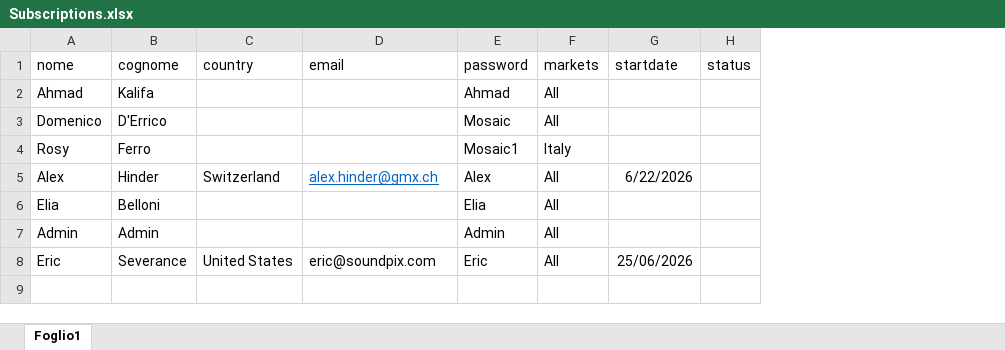
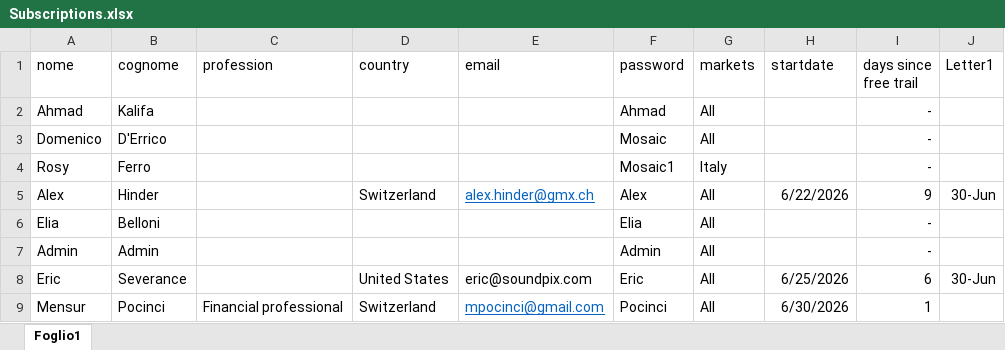
Before and after one commit to domderr/TradingAlgo, an Excel workbook: mosaic_dev/Subscriptions.xlsx, sheet Foglio1, drawn as a sheet; values as stored, in another font and other column widths than the file's, no borders; removed rows and columns are numbered as before the commit, all else as after; the diff names each change by its address in the sheet, - before the commit and + after, or states it on an @@ line.

Commit message:
Update subscription access list

```diff
--- a/mosaic_dev/Subscriptions.xlsx (sheet Foglio1)
+++ b/mosaic_dev/Subscriptions.xlsx (sheet Foglio1)
+column C (profession), empty
-column H (status), empty
+column I (days since free trail), rows 2-8: - | - | - | 9 | - | - | 6
+column J (Letter1), rows 5-8: 30-Jun |  |  | 30-Jun
-H8 (startdate): 25/06/2026
+H8 (startdate): 6/25/2026
+row 9: Mensur | Pocinci | Financial professional | Switzerland | mpocinci@gmail.com | Pocinci | All | 6/30/2026 | 1
```
Also changed, not shown: 1 other file.
